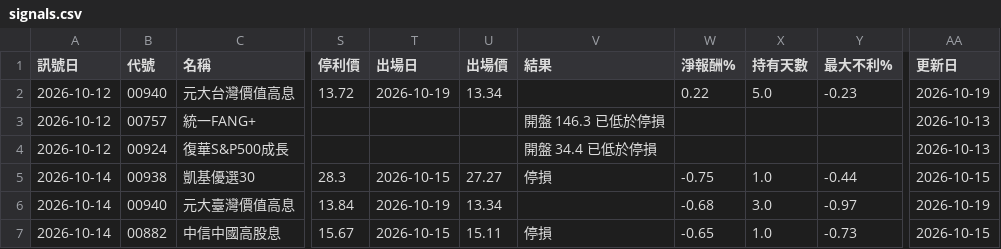
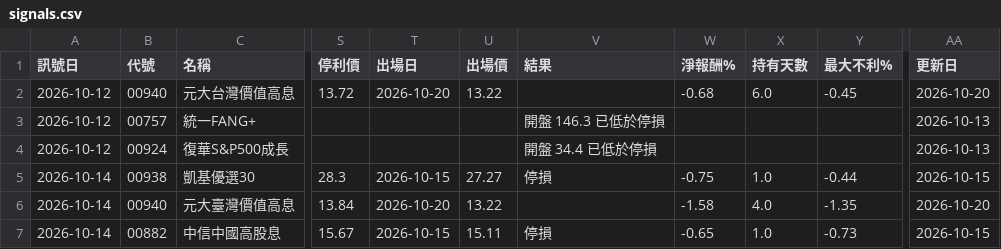
Before and after one commit to hn13920753/stock-scanner, a CSV file: records/signals.csv, drawn as a sheet; only a part is shown, gaps mark what is left out; the diff names each change by its address in the sheet, - before the commit and + after, or states it on an @@ line.

```diff
--- a/records/signals.csv
+++ b/records/signals.csv
-T2 (出場日): 2026-10-19
+T2 (出場日): 2026-10-20
-U2 (出場價): 13.34
+U2 (出場價): 13.22
-W2 (淨報酬%): 0.22
+W2 (淨報酬%): -0.68
-X2 (持有天數): 5.0
+X2 (持有天數): 6.0
-Y2 (最大不利%): -0.23
+Y2 (最大不利%): -0.45
-AA2 (更新日): 2026-10-19
+AA2 (更新日): 2026-10-20
-T6 (出場日): 2026-10-19
+T6 (出場日): 2026-10-20
-U6 (出場價): 13.34
+U6 (出場價): 13.22
-W6 (淨報酬%): -0.68
+W6 (淨報酬%): -1.58
-X6 (持有天數): 3.0
+X6 (持有天數): 4.0
-Y6 (最大不利%): -0.97
+Y6 (最大不利%): -1.35
-AA6 (更新日): 2026-10-19
+AA6 (更新日): 2026-10-20
```
Also changed, not shown: 2 other files.
